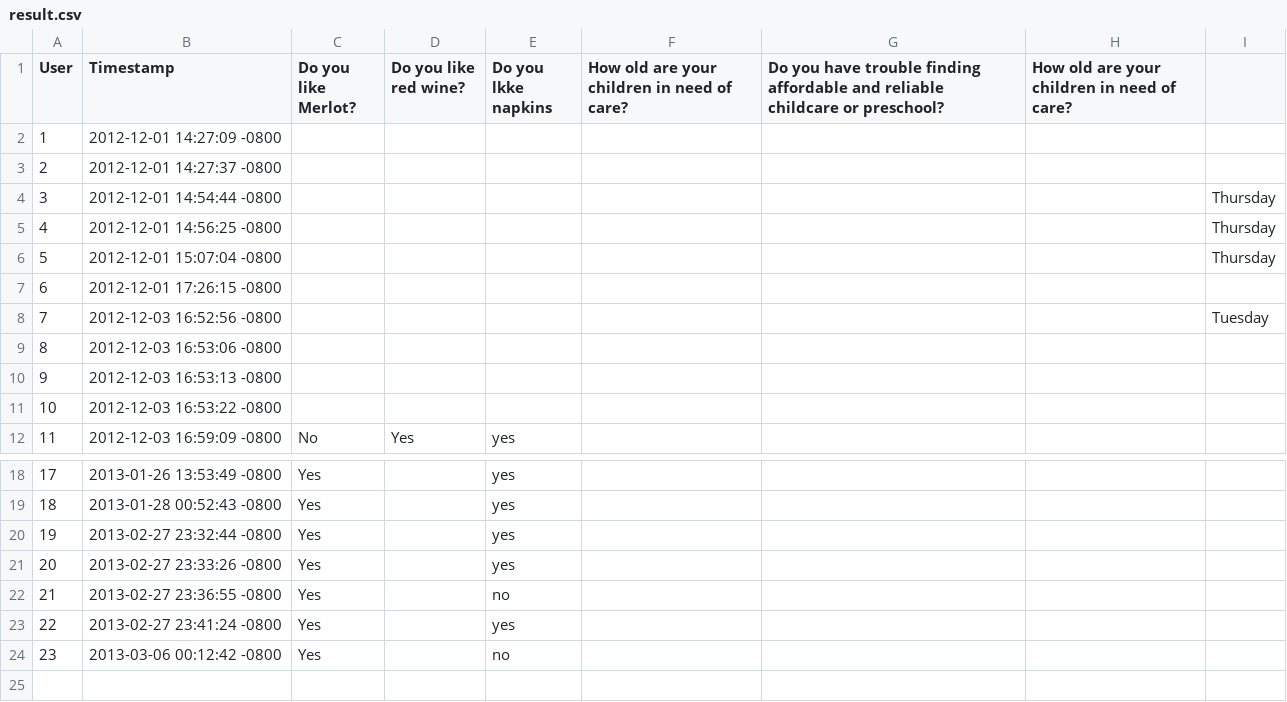
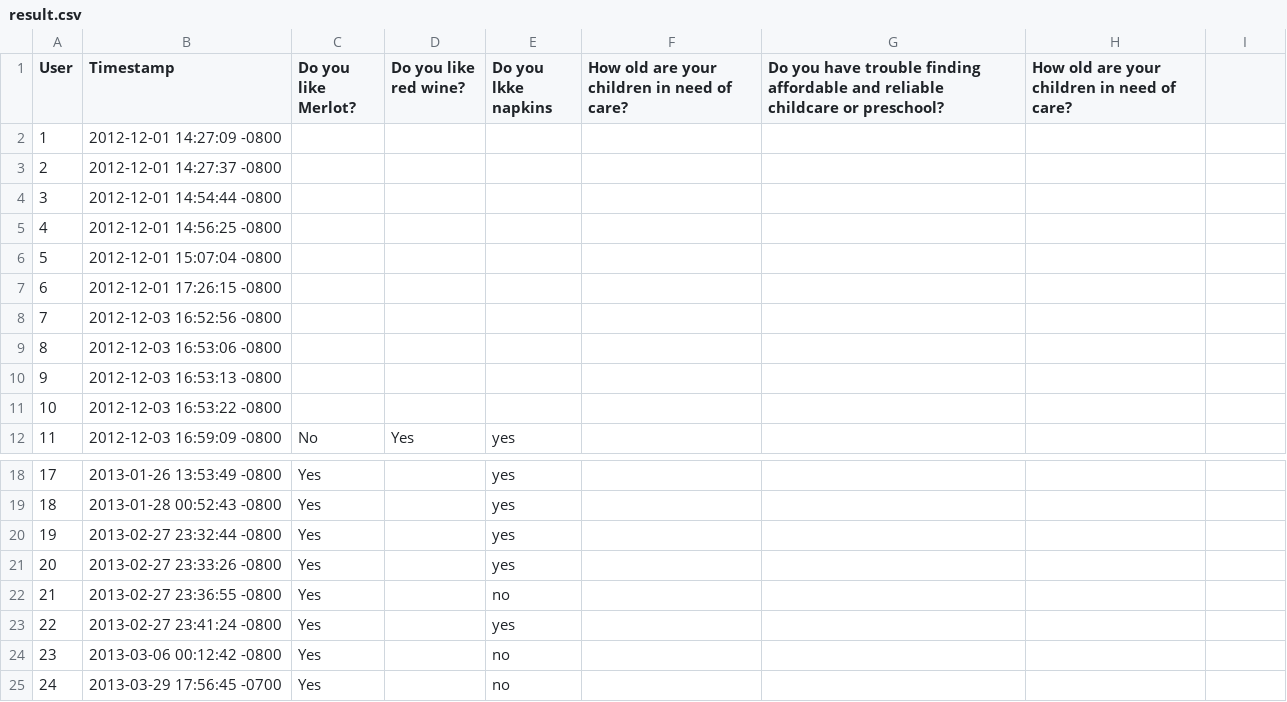
Before and after one commit to AlaRuba/falafelcopter, a CSV file: result.csv, drawn as a sheet; only a part is shown, gaps mark what is left out.

```diff
--- a/result.csv
+++ b/result.csv
@@ -3,7 +3,7 @@ User,Timestamp,Do you like Merlot?,Do you like red wine?,Do you lkke napkins,How
 2,2012-12-01 14:27:37 -0800,"","","","","",""
-3,2012-12-01 14:54:44 -0800,"","","","","","",Thursday
-4,2012-12-01 14:56:25 -0800,"","","","","","",Thursday
-5,2012-12-01 15:07:04 -0800,"","","","","","",Thursday
+3,2012-12-01 14:54:44 -0800,"","","","","",""
+4,2012-12-01 14:56:25 -0800,"","","","","",""
+5,2012-12-01 15:07:04 -0800,"","","","","",""
 6,2012-12-01 17:26:15 -0800,"","","","","",""
-7,2012-12-03 16:52:56 -0800,"","","","","","",Tuesday
+7,2012-12-03 16:52:56 -0800,"","","","","",""
 8,2012-12-03 16:53:06 -0800,"","","","","",""
@@ -24 +24,2 @@ User,Timestamp,Do you like Merlot?,Do you like red wine?,Do you lkke napkins,How
 23,2013-03-06 00:12:42 -0800,Yes,"",no,"","",""
+24,2013-03-29 17:56:45 -0700,Yes,"",no,"","",""
```
Also changed, not shown: 4 other files.
